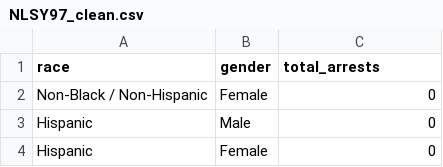
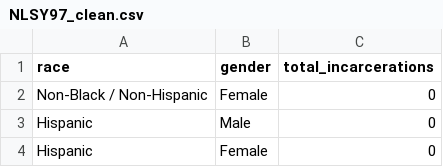
Before and after one commit to petertunshuo/Causal-Inference-Project, a CSV file: data/NLSY97_clean.csv, drawn as a sheet; only a part is shown.

```diff
--- a/data/NLSY97_clean.csv
+++ b/data/NLSY97_clean.csv
@@ -1,2 +1,2 @@
-race,gender,total_arrests
+race,gender,total_incarcerations
 Non-Black / Non-Hispanic,Female,0
```
Also changed, not shown: 2 other files.
